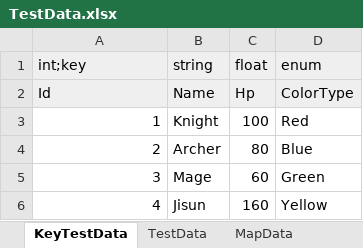
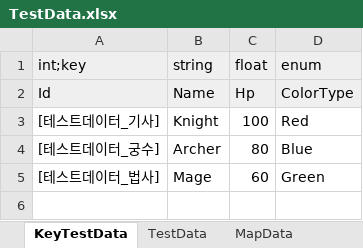
Before and after one commit to Lunaria-Project/lunaria-data, an Excel workbook: excel/TestData.xlsx, sheet KeyTestData, drawn as a sheet; values as stored, in another font and other column widths than the file's, no borders; the diff names each change by its address in the sheet, - before the commit and + after, or states it on an @@ line.

Commit message:
id mapping test

```diff
--- a/excel/TestData.xlsx (sheet KeyTestData)
+++ b/excel/TestData.xlsx (sheet KeyTestData)
-A3 (int;key): 1
+A3 (int;key): [테스트데이터_기사]
-A4 (int;key): 2
+A4 (int;key): [테스트데이터_궁수]
-A5 (int;key): 3
+A5 (int;key): [테스트데이터_법사]
-row 6: 4 | Jisun | 160 | Yellow
```
Also changed, not shown: sheet TestData, 2 other files.
